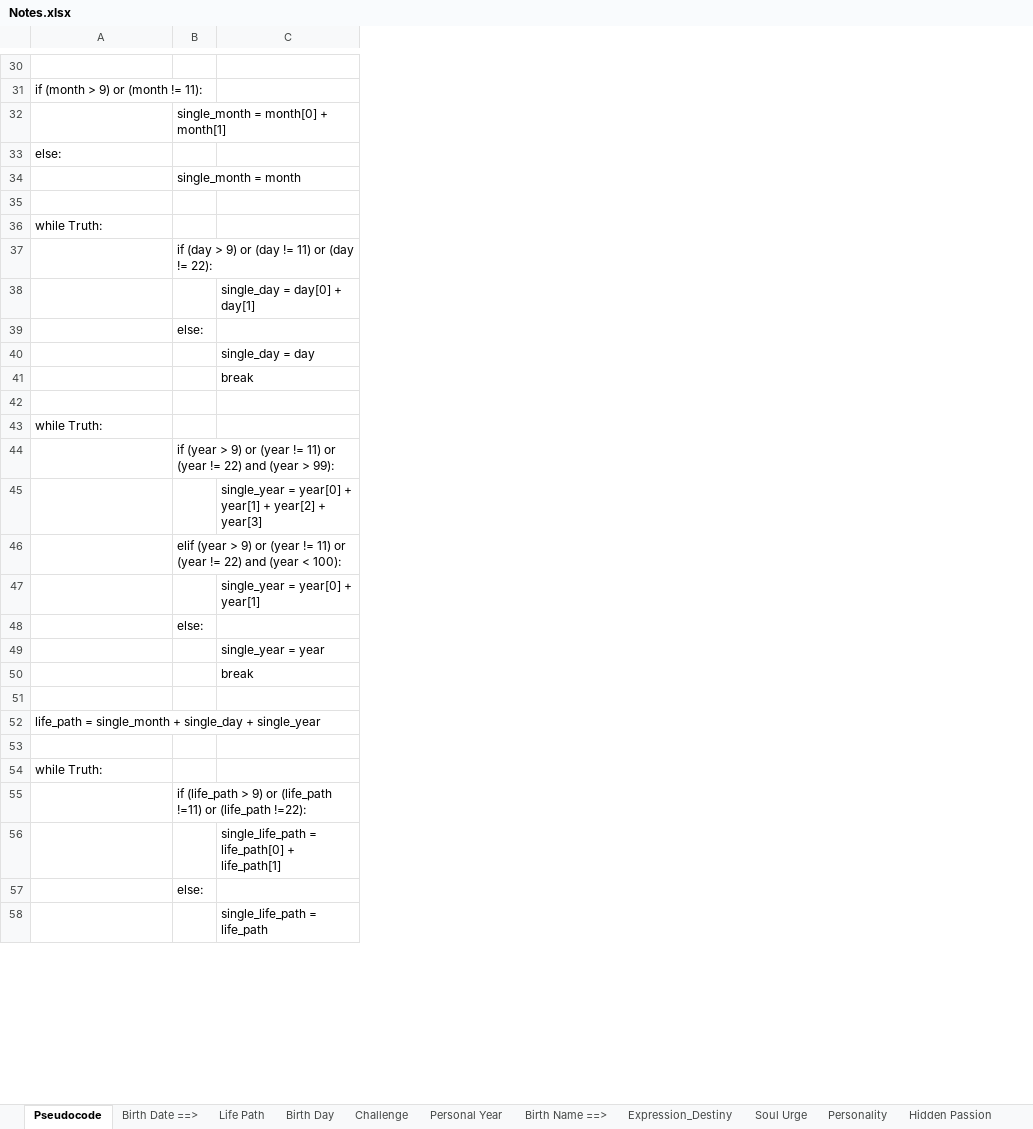
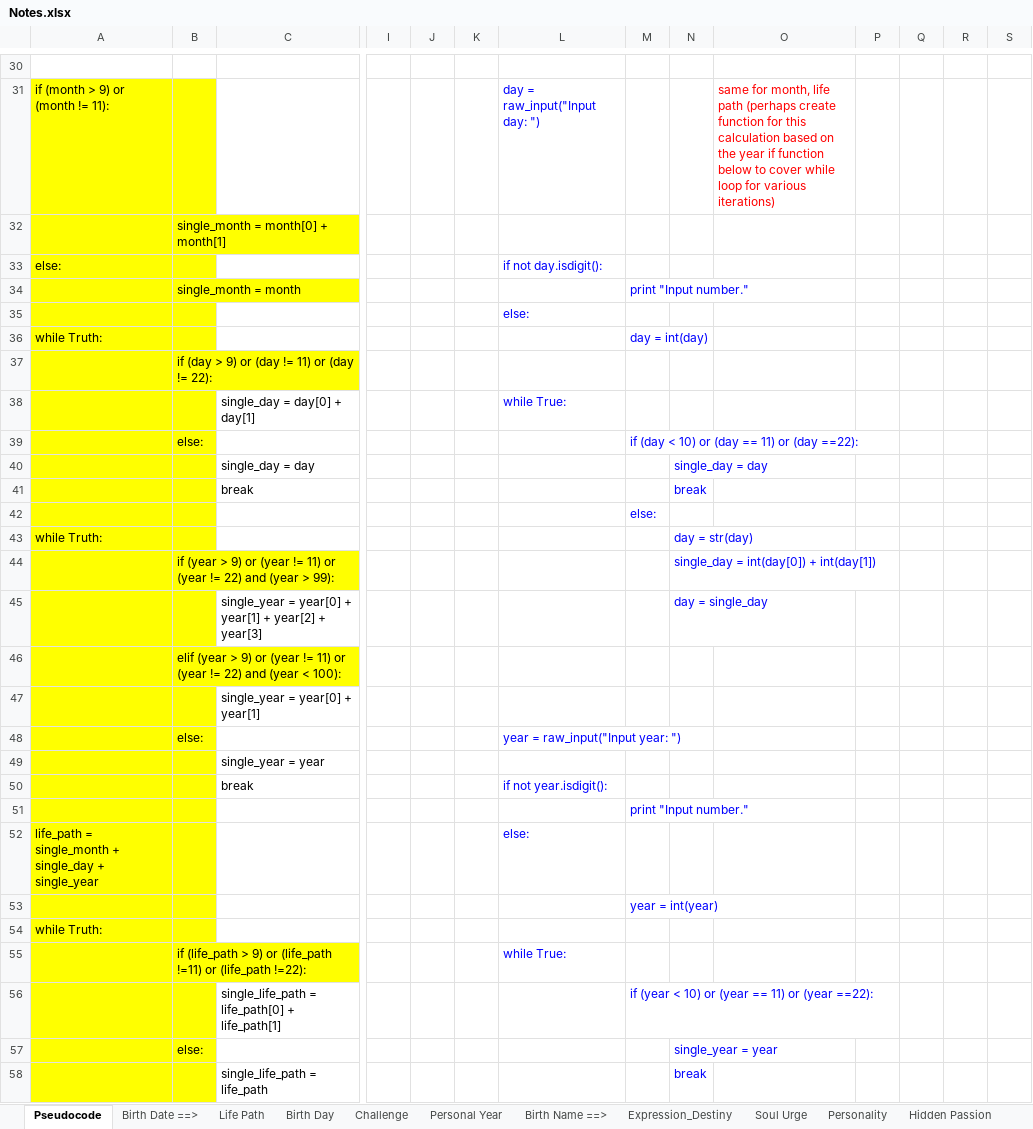
Before and after one commit to emanuelanechei/numerology-4, an Excel workbook: Notes.xlsx, sheet Pseudocode, drawn as a sheet; only a part is shown, gaps mark what is left out; values as stored, in another font and other column widths than the file's, no borders; the diff covers the shown part only; the diff names each change by its address in the sheet, - before the commit and + after, or states it on an @@ line.

Commit message:
Corrected code for input of birthday and start code for single digit (in notes)

```diff
--- a/Notes.xlsx (sheet Pseudocode)
+++ b/Notes.xlsx (sheet Pseudocode)
+column I, empty
+column J, empty
+column K, empty
+column L, rows 31-55: day = raw_input("Input day: ") |  | if not day.isdigit(): |  | else: |  |  | while True: |  |  |  |  |  |  |  |  |  | year = raw_input("Input year: ") |  | if not year.isdigit(): |  | else: |  |  | while True:
+column M, rows 34-56: print "Input number." |  | day = int(day) |  |  | if (day < 10) or (day == 11) or (day ==22): |  |  | else: |  |  |  |  |  |  |  |  | print "Input number." |  | year = int(year) |  |  | if (year < 10) or (year == 11) or (year ==22):
+column N, rows 40-58: single_day = day | break |  | day = str(day) | single_day = int(day[0]) + int(day[1]) | day = single_day |  |  |  |  |  |  |  |  |  |  |  | single_year = year | break
+column O, row 31: same for month, life path (perhaps create function for this calculation based on the year if function below to cover while loop for various iterations)
+column P, empty
+column Q, empty
+column R, empty
+column S, empty
-A31:B58 fill: none
+A31:B58 fill: #FFFF00
```
Also changed, not shown: 7 added rows and cell formats elsewhere in this sheet, 1 other file.
